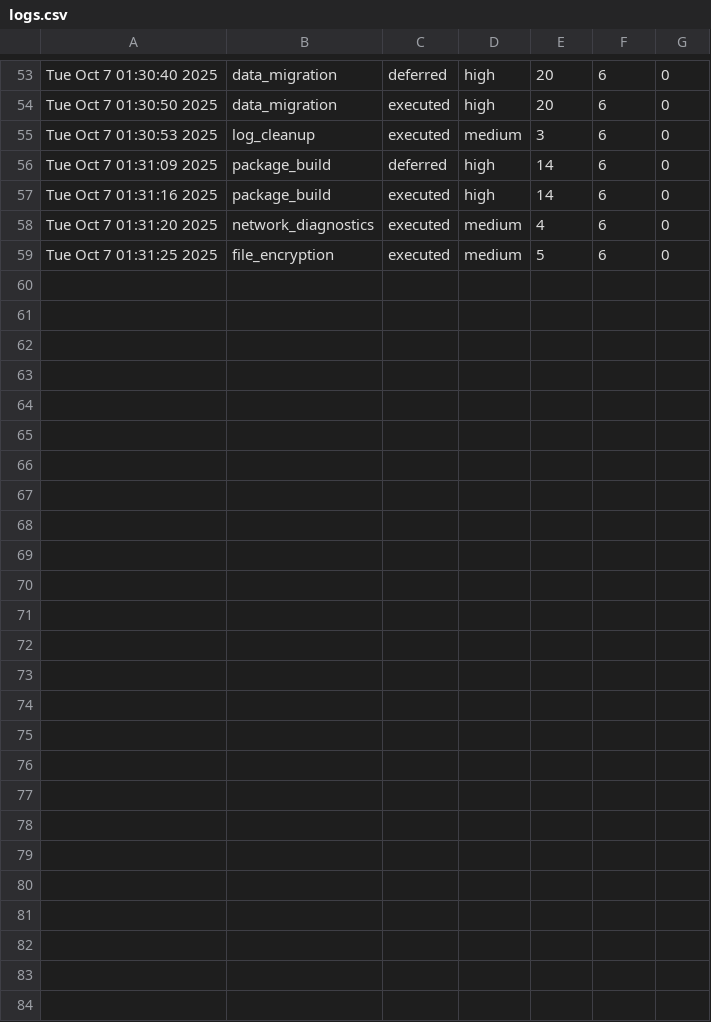
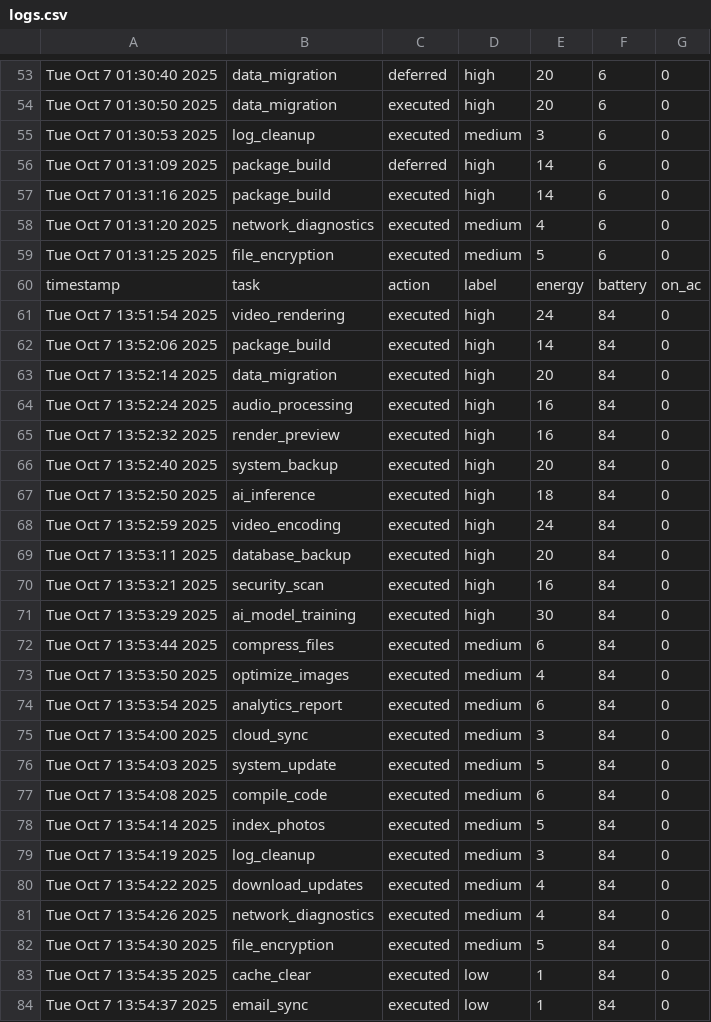
Before and after one commit to ayeshakhurana/EcoScheduler, a CSV file: logs.csv, drawn as a sheet; only a part is shown, gaps mark what is left out; the diff names each change by its address in the sheet, - before the commit and + after, or states it on an @@ line.

```diff
--- a/logs.csv
+++ b/logs.csv
+row 60: timestamp | task | action | label | energy | battery | on_ac
+row 61: Tue Oct 7 13:51:54 2025 | video_rendering | executed | high | 24 | 84 | 0
+row 62: Tue Oct 7 13:52:06 2025 | package_build | executed | high | 14 | 84 | 0
+row 63: Tue Oct 7 13:52:14 2025 | data_migration | executed | high | 20 | 84 | 0
+row 64: Tue Oct 7 13:52:24 2025 | audio_processing | executed | high | 16 | 84 | 0
+row 65: Tue Oct 7 13:52:32 2025 | render_preview | executed | high | 16 | 84 | 0
+row 66: Tue Oct 7 13:52:40 2025 | system_backup | executed | high | 20 | 84 | 0
+row 67: Tue Oct 7 13:52:50 2025 | ai_inference | executed | high | 18 | 84 | 0
+row 68: Tue Oct 7 13:52:59 2025 | video_encoding | executed | high | 24 | 84 | 0
+row 69: Tue Oct 7 13:53:11 2025 | database_backup | executed | high | 20 | 84 | 0
+row 70: Tue Oct 7 13:53:21 2025 | security_scan | executed | high | 16 | 84 | 0
+row 71: Tue Oct 7 13:53:29 2025 | ai_model_training | executed | high | 30 | 84 | 0
+row 72: Tue Oct 7 13:53:44 2025 | compress_files | executed | medium | 6 | 84 | 0
+row 73: Tue Oct 7 13:53:50 2025 | optimize_images | executed | medium | 4 | 84 | 0
+row 74: Tue Oct 7 13:53:54 2025 | analytics_report | executed | medium | 6 | 84 | 0
+row 75: Tue Oct 7 13:54:00 2025 | cloud_sync | executed | medium | 3 | 84 | 0
+row 76: Tue Oct 7 13:54:03 2025 | system_update | executed | medium | 5 | 84 | 0
+row 77: Tue Oct 7 13:54:08 2025 | compile_code | executed | medium | 6 | 84 | 0
+row 78: Tue Oct 7 13:54:14 2025 | index_photos | executed | medium | 5 | 84 | 0
+row 79: Tue Oct 7 13:54:19 2025 | log_cleanup | executed | medium | 3 | 84 | 0
+row 80: Tue Oct 7 13:54:22 2025 | download_updates | executed | medium | 4 | 84 | 0
+row 81: Tue Oct 7 13:54:26 2025 | network_diagnostics | executed | medium | 4 | 84 | 0
+row 82: Tue Oct 7 13:54:30 2025 | file_encryption | executed | medium | 5 | 84 | 0
+row 83: Tue Oct 7 13:54:35 2025 | cache_clear | executed | low | 1 | 84 | 0
+row 84: Tue Oct 7 13:54:37 2025 | email_sync | executed | low | 1 | 84 | 0
```
Also changed, not shown: 5 other files.
